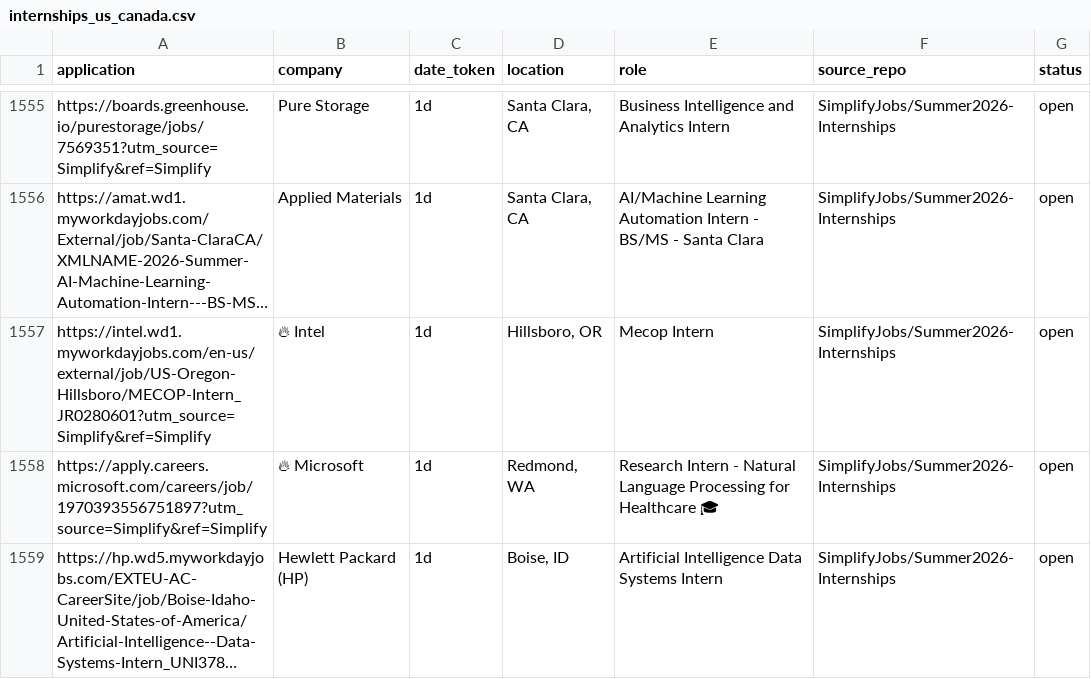
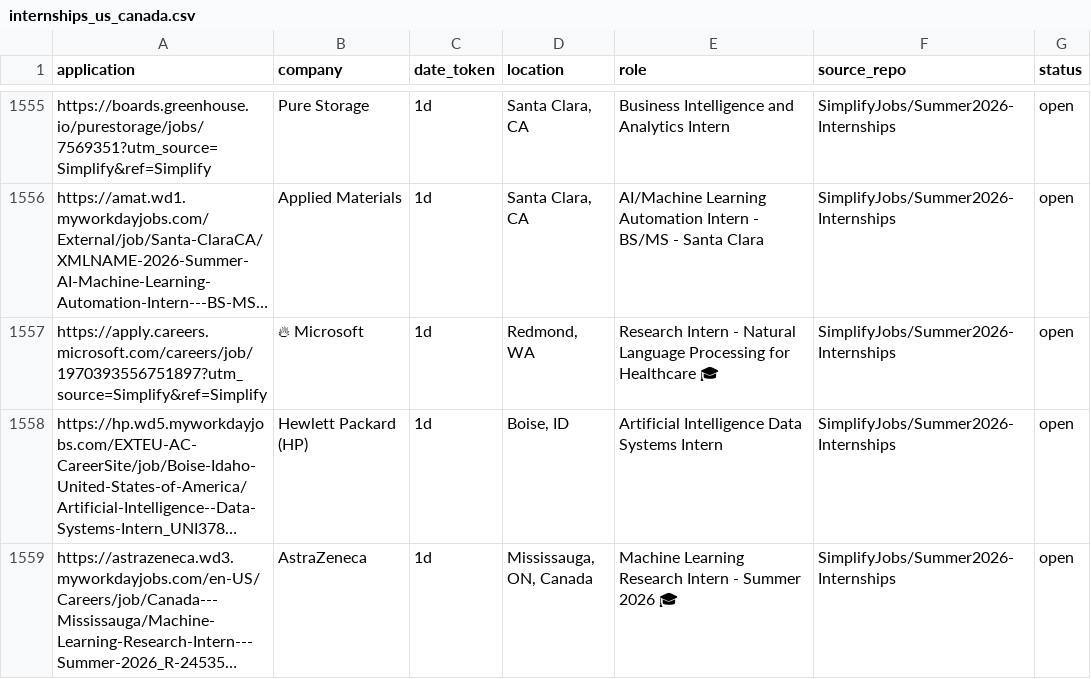
Before and after one commit to vats98754/job-fetcher, a CSV file: internships_us_canada.csv, drawn as a sheet; only a part is shown, gaps mark what is left out; the shorter side is filled out with more unchanged rows; long unchanged cells end in …; the diff covers the shown part only; the diff names each change by its address in the sheet, - before the commit and + after, or states it on an @@ line.

```diff
--- a/internships_us_canada.csv
+++ b/internships_us_canada.csv
-row 1557: https://intel.wd1.myworkdayjobs.com/en-us/external/job/US-Oregon-Hillsboro/MECOP-Intern_JR0280601?utm_source=Simplify&ref=Simplify | 🔥 Intel | 1d | Hillsboro, OR | Mecop Intern | SimplifyJobs/Summer2026-Internships | open
```
Also changed, not shown: 3 removed rows elsewhere in this file.
